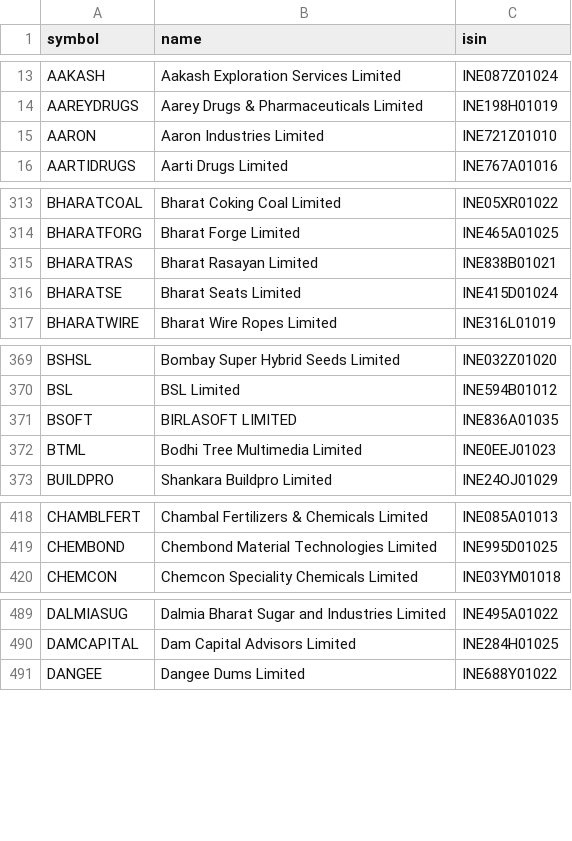
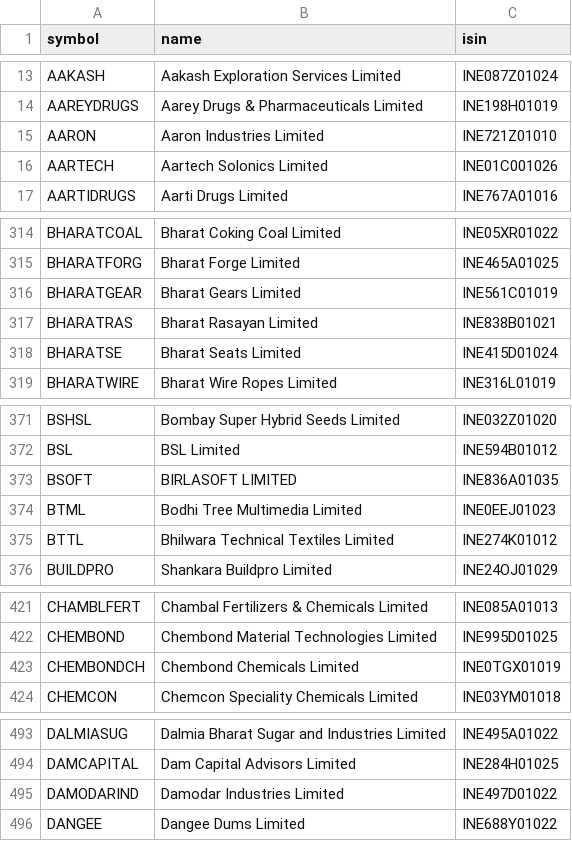
Before and after one commit to amansingh421111-coder/dma-screener, a CSV file: universe_nse.csv, drawn as a sheet; only a part is shown, gaps mark what is left out; the diff covers the shown part only.

Commit message:
data update

```diff
--- a/universe_nse.csv
+++ b/universe_nse.csv
@@ -15,2 +15,3 @@ AAREYDRUGS,Aarey Drugs & Pharmaceuticals Limited,INE198H01019
 AARON,Aaron Industries Limited,INE721Z01010
+AARTECH,Aartech Solonics Limited,INE01C001026
 AARTIDRUGS,Aarti Drugs Limited,INE767A01016
@@ -314,2 +315,3 @@ BHARATCOAL,Bharat Coking Coal Limited,INE05XR01022
 BHARATFORG,Bharat Forge Limited,INE465A01025
+BHARATGEAR,Bharat Gears Limited,INE561C01019
 BHARATRAS,Bharat Rasayan Limited,INE838B01021
@@ -372,2 +374,3 @@ BSOFT,BIRLASOFT LIMITED,INE836A01035
 BTML,Bodhi Tree Multimedia Limited,INE0EEJ01023
+BTTL,Bhilwara Technical Textiles Limited,INE274K01012
 BUILDPRO,Shankara Buildpro Limited,INE24OJ01029
@@ -419,2 +422,3 @@ CHAMBLFERT,Chambal Fertilizers & Chemicals Limited,INE085A01013
 CHEMBOND,Chembond Material Technologies Limited,INE995D01025
+CHEMBONDCH,Chembond Chemicals Limited,INE0TGX01019
 CHEMCON,Chemcon Speciality Chemicals Limited,INE03YM01018
@@ -490,2 +494,3 @@ DALMIASUG,Dalmia Bharat Sugar and Industries Limited,INE495A01022
 DAMCAPITAL,Dam Capital Advisors Limited,INE284H01025
+DAMODARIND,Damodar Industries Limited,INE497D01022
 DANGEE,Dangee Dums Limited,INE688Y01022
```
Also changed, not shown: 12 added rows and 1 removed row elsewhere in this file, 6 other files.
